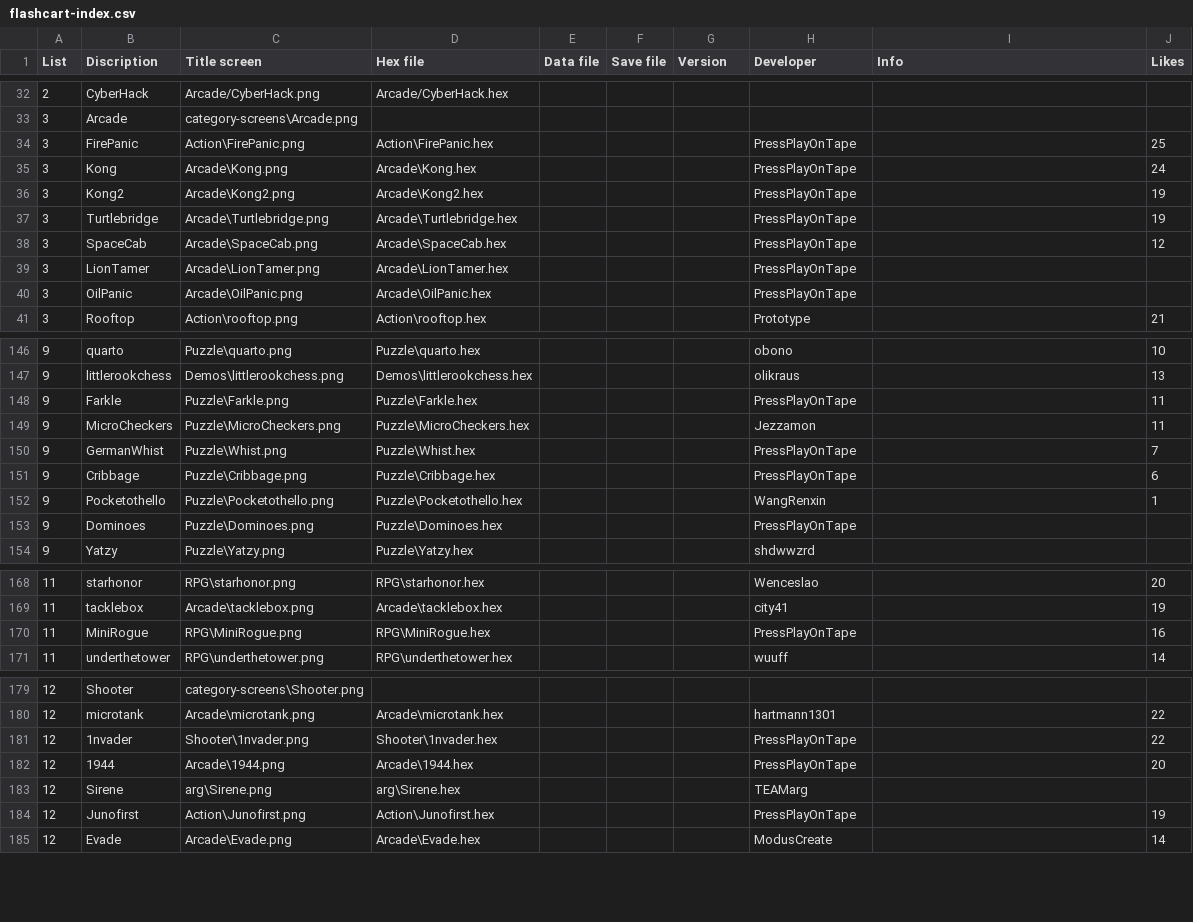
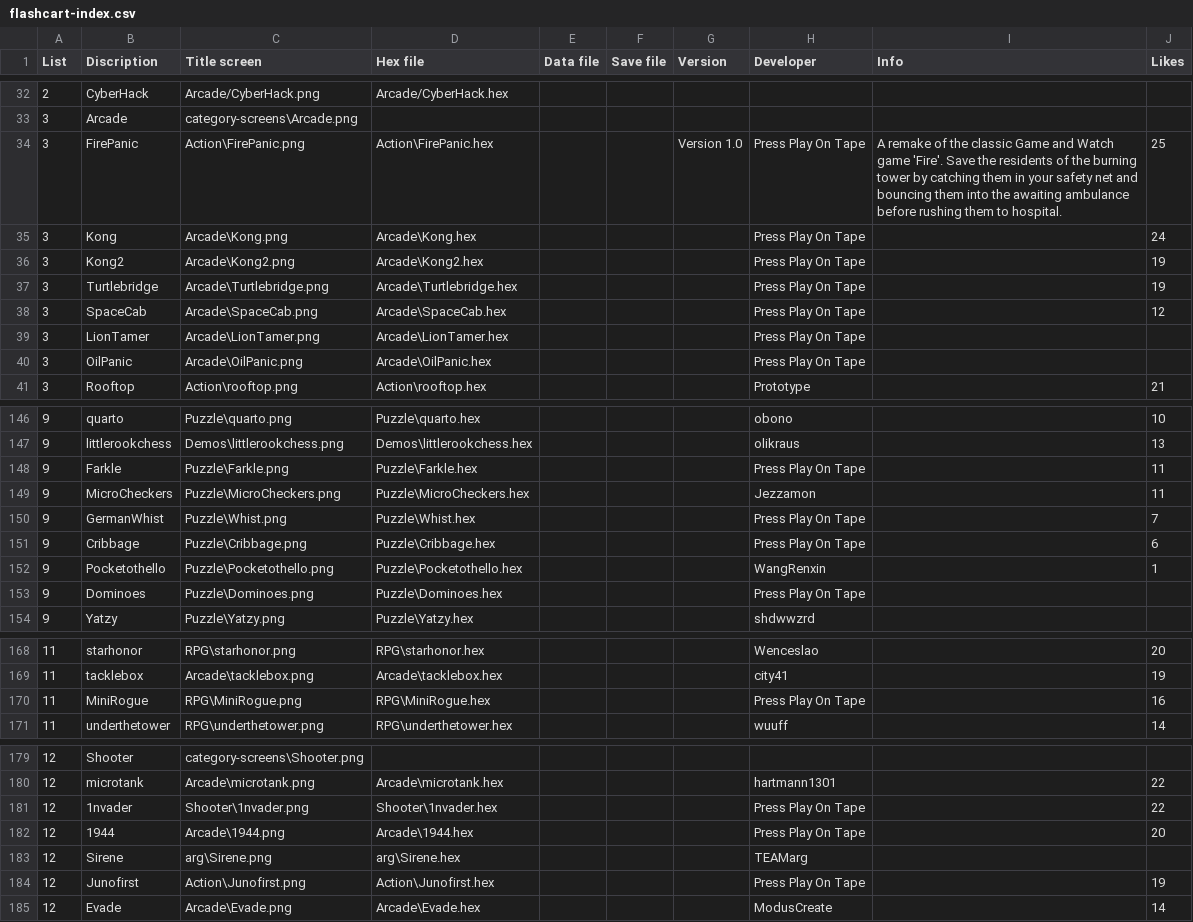
Before and after one commit to filmote/CartBuilder, a CSV file: flashcart-index.csv, drawn as a sheet; only a part is shown, gaps mark what is left out; the diff covers the shown part only.

```diff
--- a/flashcart-index.csv
+++ b/flashcart-index.csv
@@ -33,9 +33,9 @@ List;Discription;Title screen;Hex file;Data file;Save file;Version;Developer;Inf
 3;Arcade;category-screens\Arcade.png;;;;;;;
-3;FirePanic;Action\FirePanic.png;Action\FirePanic.hex;;;;PressPlayOnTape;;25
-3;Kong;Arcade\Kong.png;Arcade\Kong.hex;;;;PressPlayOnTape;;24
-3;Kong2;Arcade\Kong2.png;Arcade\Kong2.hex;;;;PressPlayOnTape;;19
-3;Turtlebridge;Arcade\Turtlebridge.png;Arcade\Turtlebridge.hex;;;;PressPlayOnTape;;19
-3;SpaceCab;Arcade\SpaceCab.png;Arcade\SpaceCab.hex;;;;PressPlayOnTape;;12
-3;LionTamer;Arcade\LionTamer.png;Arcade\LionTamer.hex;;;;PressPlayOnTape;;
-3;OilPanic;Arcade\OilPanic.png;Arcade\OilPanic.hex;;;;PressPlayOnTape;;
+3;FirePanic;Action\FirePanic.png;Action\FirePanic.hex;;;Version 1.0;Press Play On Tape;A remake of the classic Game and Watch game 'Fire'. Save the residents of the burning tower by catching them in your safety net and bouncing them into the awaiting ambulance before rushing them to hospital.;25
+3;Kong;Arcade\Kong.png;Arcade\Kong.hex;;;;Press Play On Tape;;24
+3;Kong2;Arcade\Kong2.png;Arcade\Kong2.hex;;;;Press Play On Tape;;19
+3;Turtlebridge;Arcade\Turtlebridge.png;Arcade\Turtlebridge.hex;;;;Press Play On Tape;;19
+3;SpaceCab;Arcade\SpaceCab.png;Arcade\SpaceCab.hex;;;;Press Play On Tape;;12
+3;LionTamer;Arcade\LionTamer.png;Arcade\LionTamer.hex;;;;Press Play On Tape;;
+3;OilPanic;Arcade\OilPanic.png;Arcade\OilPanic.hex;;;;Press Play On Tape;;
 3;Rooftop;Action\rooftop.png;Action\rooftop.hex;;;;Prototype;;21
@@ -147,8 +147,8 @@ List;Discription;Title screen;Hex file;Data file;Save file;Version;Developer;Inf
 9;littlerookchess;Demos\littlerookchess.png;Demos\littlerookchess.hex;;;;olikraus;;13
-9;Farkle;Puzzle\Farkle.png;Puzzle\Farkle.hex;;;;PressPlayOnTape;;11
+9;Farkle;Puzzle\Farkle.png;Puzzle\Farkle.hex;;;;Press Play On Tape;;11
 9;MicroCheckers;Puzzle\MicroCheckers.png;Puzzle\MicroCheckers.hex;;;;Jezzamon;;11
-9;GermanWhist;Puzzle\Whist.png;Puzzle\Whist.hex;;;;PressPlayOnTape;;7
-9;Cribbage;Puzzle\Cribbage.png;Puzzle\Cribbage.hex;;;;PressPlayOnTape;;6
+9;GermanWhist;Puzzle\Whist.png;Puzzle\Whist.hex;;;;Press Play On Tape;;7
+9;Cribbage;Puzzle\Cribbage.png;Puzzle\Cribbage.hex;;;;Press Play On Tape;;6
 9;Pocketothello;Puzzle\Pocketothello.png;Puzzle\Pocketothello.hex;;;;WangRenxin;;1
-9;Dominoes;Puzzle\Dominoes.png;Puzzle\Dominoes.hex;;;;PressPlayOnTape;;
+9;Dominoes;Puzzle\Dominoes.png;Puzzle\Dominoes.hex;;;;Press Play On Tape;;
 9;Yatzy;Puzzle\Yatzy.png;Puzzle\Yatzy.hex;;;;shdwwzrd;;
@@ -169,3 +169,3 @@ List;Discription;Title screen;Hex file;Data file;Save file;Version;Developer;Inf
 11;tacklebox;Arcade\tacklebox.png;Arcade\tacklebox.hex;;;;city41;;19
-11;MiniRogue;RPG\MiniRogue.png;RPG\MiniRogue.hex;;;;PressPlayOnTape;;16
+11;MiniRogue;RPG\MiniRogue.png;RPG\MiniRogue.hex;;;;Press Play On Tape;;16
 11;underthetower;RPG\underthetower.png;RPG\underthetower.hex;;;;wuuff;;14
@@ -180,6 +180,6 @@ List;Discription;Title screen;Hex file;Data file;Save file;Version;Developer;Inf
 12;microtank;Arcade\microtank.png;Arcade\microtank.hex;;;;hartmann1301;;22
-12;1nvader;Shooter\1nvader.png;Shooter\1nvader.hex;;;;PressPlayOnTape;;22
-12;1944;Arcade\1944.png;Arcade\1944.hex;;;;PressPlayOnTape;;20
+12;1nvader;Shooter\1nvader.png;Shooter\1nvader.hex;;;;Press Play On Tape;;22
+12;1944;Arcade\1944.png;Arcade\1944.hex;;;;Press Play On Tape;;20
 12;Sirene;arg\Sirene.png;arg\Sirene.hex;;;;TEAMarg;;
-12;Junofirst;Action\Junofirst.png;Action\Junofirst.hex;;;;PressPlayOnTape;;19
+12;Junofirst;Action\Junofirst.png;Action\Junofirst.hex;;;;Press Play On Tape;;19
 12;Evade;Arcade\Evade.png;Arcade\Evade.hex;;;;ModusCreate;;14
```
Also changed, not shown: 2 edited cells elsewhere in this file, 4 other files.
